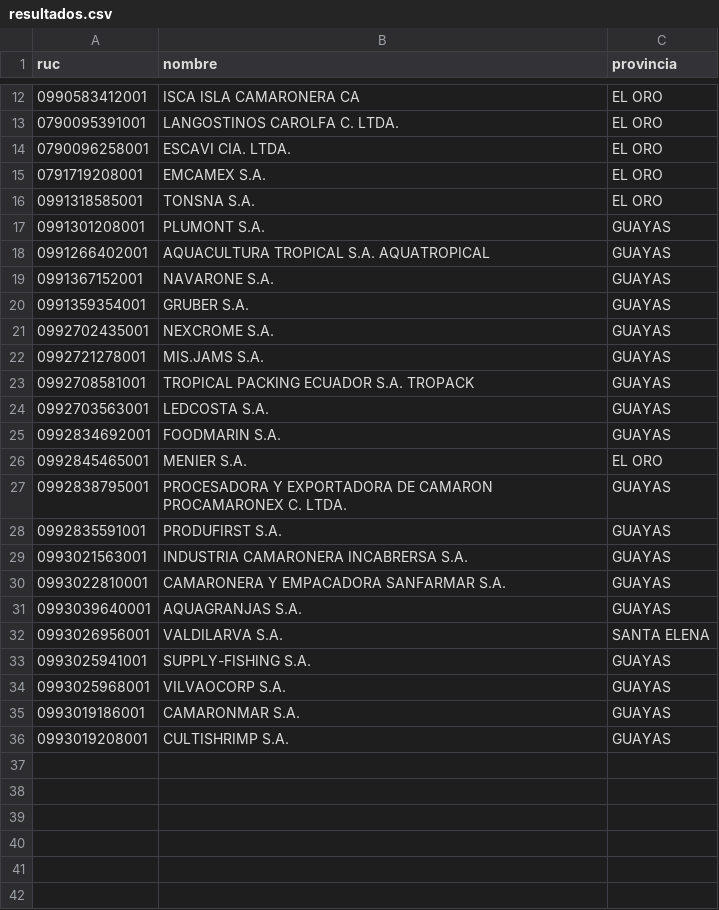
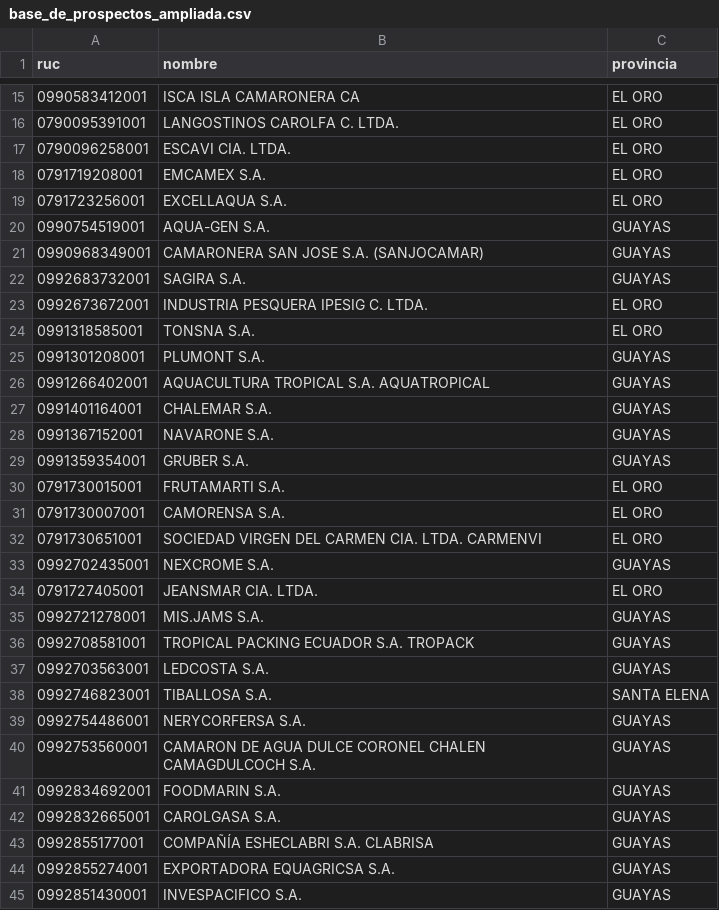
Before and after one commit to DanielPazminoV/data_science_projects, a CSV file: blue_loan_ai/base_de_prospectos_ampliada.csv (was blue_loan_ai/resultados.csv), drawn as a sheet; only a part is shown, gaps mark what is left out; the shorter side is filled out with more unchanged rows; the diff covers the shown part only; the diff names each change by its address in the sheet, - before the commit and + after, or states it on an @@ line.

```diff
--- a/blue_loan_ai/resultados.csv
+++ b/blue_loan_ai/base_de_prospectos_ampliada.csv
+row 19: 0791723256001 | EXCELLAQUA S.A. | EL ORO
+row 20: 0990754519001 | AQUA-GEN S.A. | GUAYAS
+row 21: 0990968349001 | CAMARONERA SAN JOSE S.A. (SANJOCAMAR) | GUAYAS
+row 22: 0992683732001 | SAGIRA S.A. | GUAYAS
+row 23: 0992673672001 | INDUSTRIA PESQUERA IPESIG C. LTDA. | EL ORO
+row 27: 0991401164001 | CHALEMAR S.A. | GUAYAS
+row 30: 0791730015001 | FRUTAMARTI S.A. | EL ORO
+row 31: 0791730007001 | CAMORENSA S.A. | EL ORO
+row 32: 0791730651001 | SOCIEDAD VIRGEN DEL CARMEN CIA. LTDA. CARMENVI | EL ORO
+row 34: 0791727405001 | JEANSMAR CIA. LTDA. | EL ORO
+row 38: 0992746823001 | TIBALLOSA S.A. | SANTA ELENA
+row 39: 0992754486001 | NERYCORFERSA S.A. | GUAYAS
+row 40: 0992753560001 | CAMARON DE AGUA DULCE CORONEL CHALEN CAMAGDULCOCH S.A. | GUAYAS
+row 42: 0992832665001 | CAROLGASA S.A. | GUAYAS
+row 43: 0992855177001 | COMPAÑÍA ESHECLABRI S.A. CLABRISA | GUAYAS
+row 44: 0992855274001 | EXPORTADORA EQUAGRICSA S.A. | GUAYAS
+row 45: 0992851430001 | INVESPACIFICO S.A. | GUAYAS
```
Also changed, not shown: 7 added rows elsewhere in this file, 3 other files.
